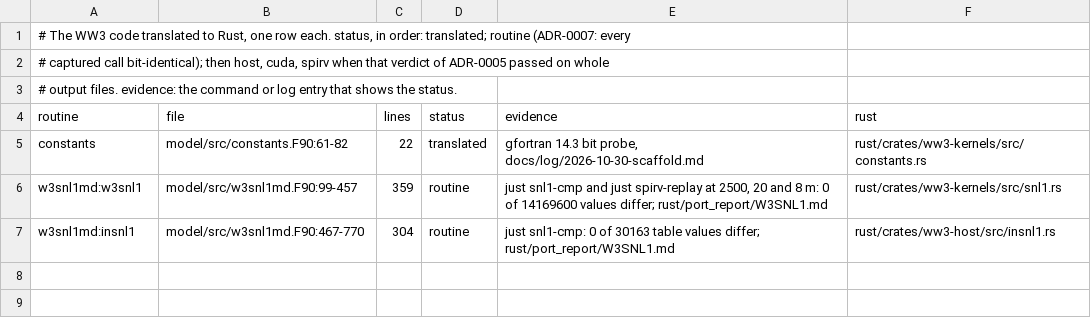
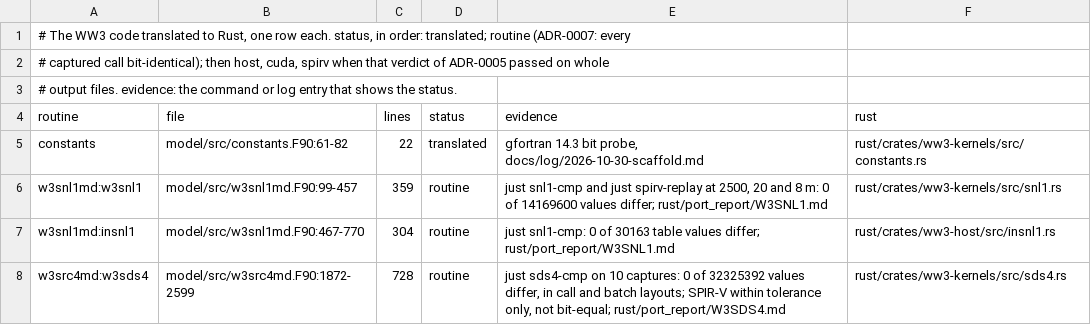
Before and after one commit to h0ffmann/chaceon, a TSV file: rust/ports.tsv, drawn as a sheet.

```diff
--- a/rust/ports.tsv
+++ b/rust/ports.tsv
@@ -7 +7,2 @@ w3snl1md:w3snl1	model/src/w3snl1md.F90:99-457	359	routine	just snl1-cmp and just
 w3snl1md:insnl1	model/src/w3snl1md.F90:467-770	304	routine	just snl1-cmp: 0 of 30163 table values differ; rust/port_report/W3SNL1.md	rust/crates/ww3-host/src/insnl1.rs
+w3src4md:w3sds4	model/src/w3src4md.F90:1872-2599	728	routine	just sds4-cmp on 10 captures: 0 of 32325392 values differ, in call and batch layouts; SPIR-V within tolerance only, not bit-equal; rust/port_report/W3SDS4.md	rust/crates/ww3-kernels/src/sds4.rs
```
Also changed, not shown: 33 other files.
